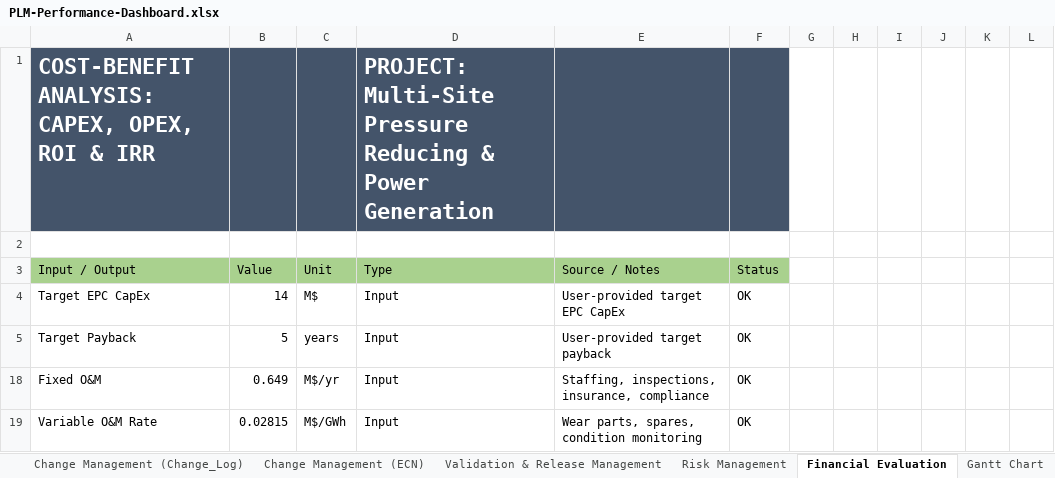
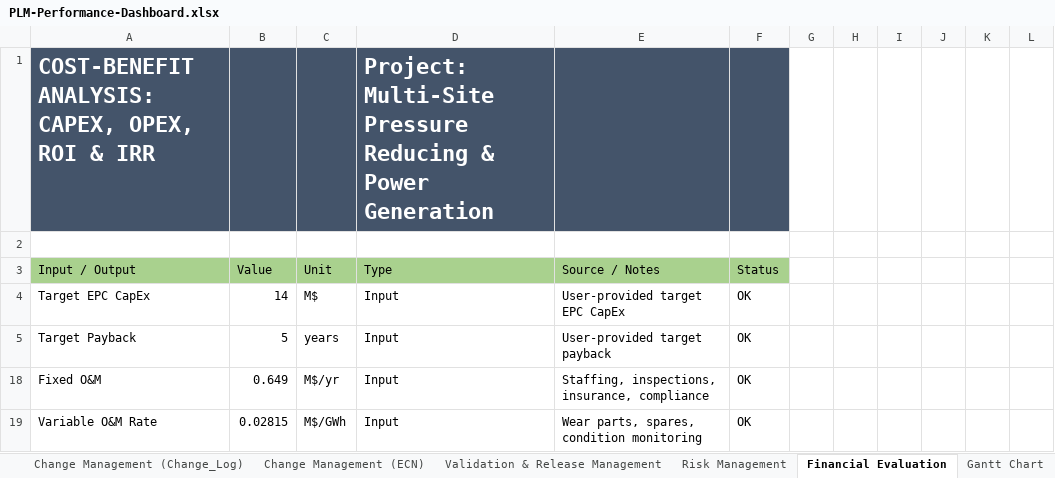
Before and after one commit to MajidMehrnia/Systems-Strategy-and-Lifecycle-Leadership, an Excel workbook: PLM-Performance-Dashboard.xlsx, sheet Financial Evaluation, drawn as a sheet; only a part is shown; values as stored, in another font and other column widths than the file's, no borders; charts and pictures not drawn; the diff names each change by its address in the sheet, - before the commit and + after, or states it on an @@ line.

Commit message:
Add files via upload

```diff
--- a/PLM-Performance-Dashboard.xlsx (sheet Financial Evaluation)
+++ b/PLM-Performance-Dashboard.xlsx (sheet Financial Evaluation)
-D1: PROJECT: Multi-Site Pressure…
+D1: Project: Multi-Site Pressure…
```
Also changed, not shown: sheet Gantt Chart.
